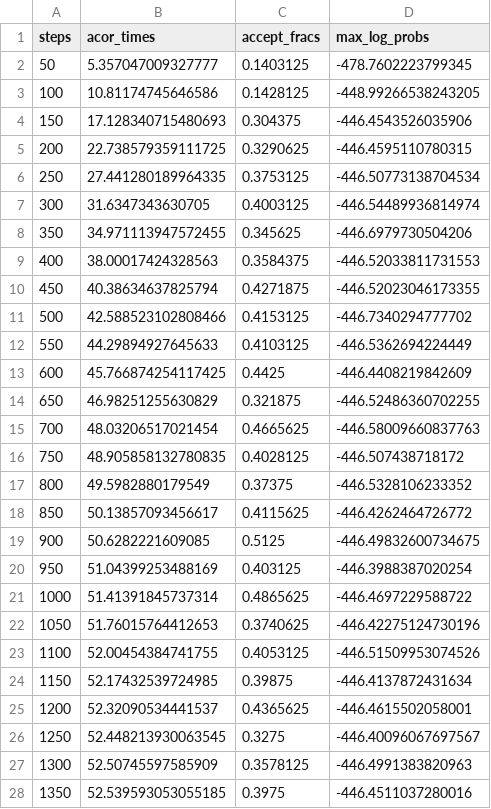
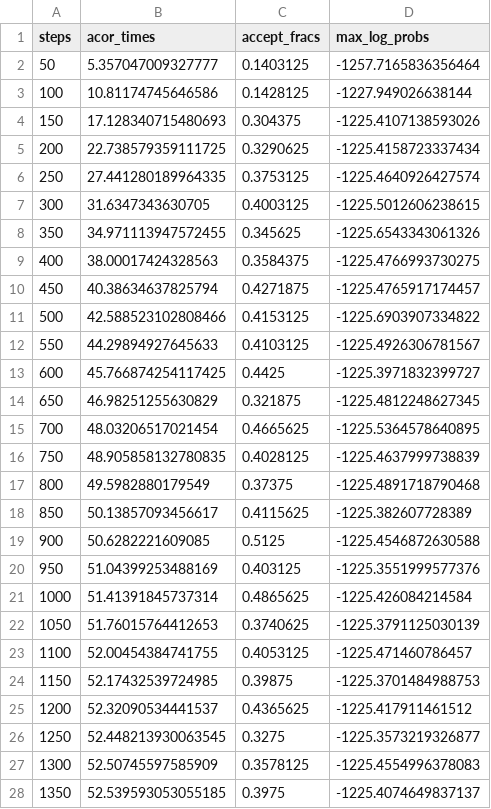
Before and after one commit to YoelPH/mixture-model-paper, a CSV file: models/contra/history.csv, drawn as a sheet; only a part is shown; the diff covers the shown part only.

```diff
--- a/models/contra/history.csv
+++ b/models/contra/history.csv
@@ -1,28 +1,28 @@
 steps,acor_times,accept_fracs,max_log_probs
-50,5.357047009327777,0.1403125,-478.7602223799345
-100,10.81174745646586,0.1428125,-448.99266538243205
-150,17.128340715480693,0.304375,-446.4543526035906
-200,22.738579359111725,0.3290625,-446.4595110780315
-250,27.441280189964335,0.3753125,-446.50773138704534
-300,31.6347343630705,0.4003125,-446.54489936814974
-350,34.971113947572455,0.345625,-446.6979730504206
-400,38.00017424328563,0.3584375,-446.52033811731553
-450,40.38634637825794,0.4271875,-446.52023046173355
-500,42.588523102808466,0.4153125,-446.7340294777702
-550,44.29894927645633,0.4103125,-446.5362694224449
-600,45.766874254117425,0.4425,-446.4408219842609
-650,46.98251255630829,0.321875,-446.52486360702255
-700,48.03206517021454,0.4665625,-446.58009660837763
-750,48.905858132780835,0.4028125,-446.507438718172
-800,49.5982880179549,0.37375,-446.5328106233352
-850,50.13857093456617,0.4115625,-446.4262464726772
-900,50.6282221609085,0.5125,-446.49832600734675
-950,51.04399253488169,0.403125,-446.3988387020254
-1000,51.41391845737314,0.4865625,-446.4697229588722
-1050,51.76015764412653,0.3740625,-446.42275124730196
-1100,52.00454384741755,0.4053125,-446.51509953074526
-1150,52.17432539724985,0.39875,-446.4137872431634
-1200,52.32090534441537,0.4365625,-446.4615502058001
-1250,52.448213930063545,0.3275,-446.40096067697567
-1300,52.50745597585909,0.3578125,-446.4991383820963
-1350,52.539593053055185,0.3975,-446.4511037280016
+50,5.357047009327777,0.1403125,-1257.7165836356464
+100,10.81174745646586,0.1428125,-1227.949026638144
+150,17.128340715480693,0.304375,-1225.4107138593026
+200,22.738579359111725,0.3290625,-1225.4158723337434
+250,27.441280189964335,0.3753125,-1225.4640926427574
+300,31.6347343630705,0.4003125,-1225.5012606238615
+350,34.971113947572455,0.345625,-1225.6543343061326
+400,38.00017424328563,0.3584375,-1225.4766993730275
+450,40.38634637825794,0.4271875,-1225.4765917174457
+500,42.588523102808466,0.4153125,-1225.6903907334822
+550,44.29894927645633,0.4103125,-1225.4926306781567
+600,45.766874254117425,0.4425,-1225.3971832399727
+650,46.98251255630829,0.321875,-1225.4812248627345
+700,48.03206517021454,0.4665625,-1225.5364578640895
+750,48.905858132780835,0.4028125,-1225.4637999738839
+800,49.5982880179549,0.37375,-1225.4891718790468
+850,50.13857093456617,0.4115625,-1225.382607728389
+900,50.6282221609085,0.5125,-1225.4546872630588
+950,51.04399253488169,0.403125,-1225.3551999577376
+1000,51.41391845737314,0.4865625,-1225.426084214584
+1050,51.76015764412653,0.3740625,-1225.3791125030139
+1100,52.00454384741755,0.4053125,-1225.471460786457
+1150,52.17432539724985,0.39875,-1225.3701484988753
+1200,52.32090534441537,0.4365625,-1225.417911461512
+1250,52.448213930063545,0.3275,-1225.3573219326877
+1300,52.50745597585909,0.3578125,-1225.4554996378083
+1350,52.539593053055185,0.3975,-1225.4074649837137
```
Also changed, not shown: 25 edited cells elsewhere in this file, models/bilateral/history.csv, models/ipsi/history.csv, 13 other files.
